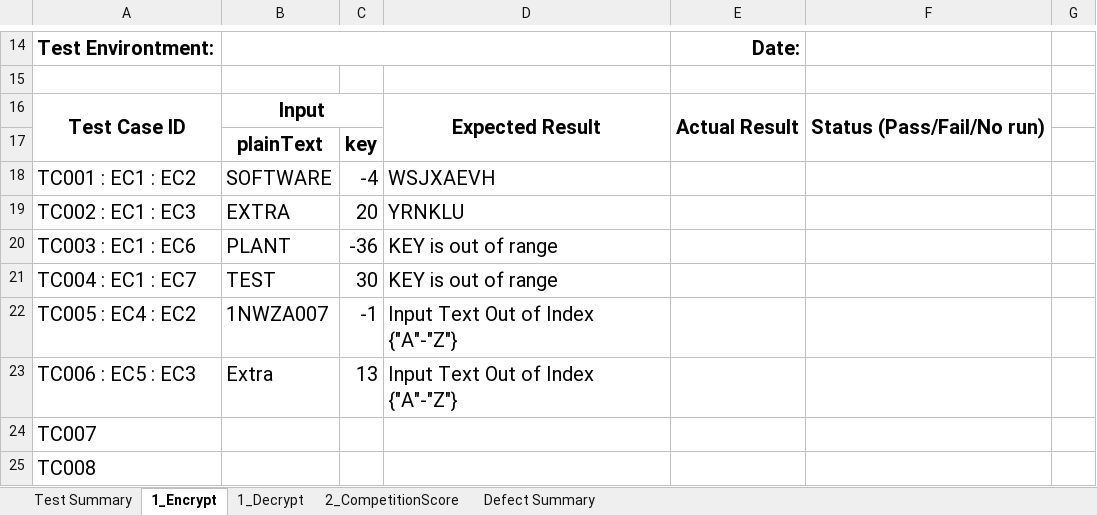
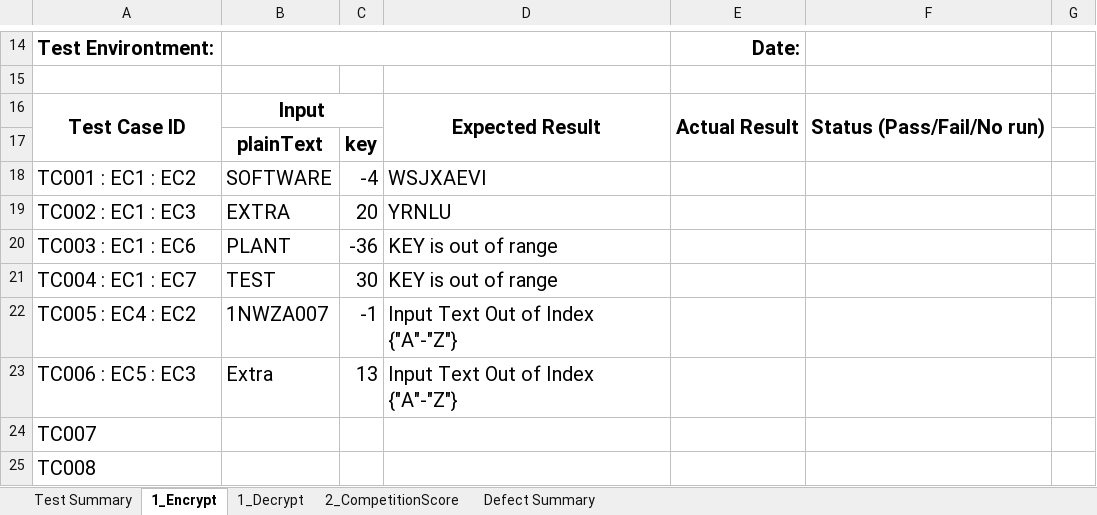
Before and after one commit to MammamiaPizza/Lab5SQA_EquivalentClass, an Excel workbook: Lab5_EC.xlsx, sheet 1_Encrypt, drawn as a sheet; only a part is shown, gaps mark what is left out; values as stored, in another font and other column widths than the file's, no borders; the diff names each change by its address in the sheet, - before the commit and + after, or states it on an @@ line.

Commit message:
Fix Expected Result

```diff
--- a/Lab5_EC.xlsx (sheet 1_Encrypt)
+++ b/Lab5_EC.xlsx (sheet 1_Encrypt)
-D18: WSJXAEVH
+D18: WSJXAEVI
-D19: YRNKLU
+D19: YRNLU
```
Also changed, not shown: sheet 1_Decrypt.
